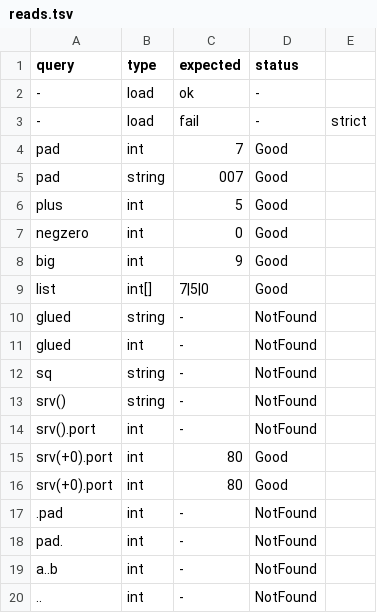
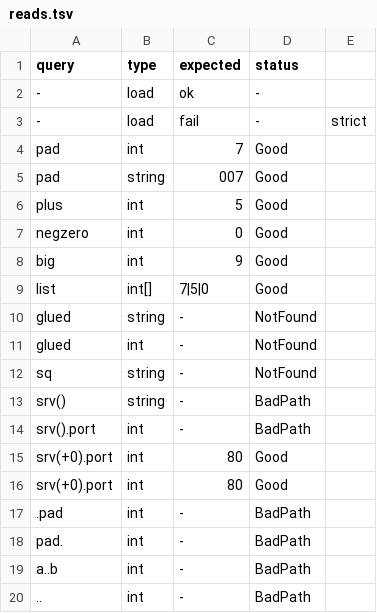
Before and after one commit to yottacore/shcl, a TSV file: project/conformance/136-number-and-path-edges/reads.tsv, drawn as a sheet.

Commit message:
badpath reads

```diff
--- a/project/conformance/136-number-and-path-edges/reads.tsv
+++ b/project/conformance/136-number-and-path-edges/reads.tsv
@@ -12,9 +12,9 @@ glued	int	-	NotFound
 sq	string	-	NotFound
-srv()	string	-	NotFound
-srv().port	int	-	NotFound
+srv()	string	-	BadPath
+srv().port	int	-	BadPath
 srv(+0).port	int	80	Good
 srv(+0).port	int	80	Good
-.pad	int	-	NotFound
-pad.	int	-	NotFound
-a..b	int	-	NotFound
-..	int	-	NotFound
+.pad	int	-	BadPath
+pad.	int	-	BadPath
+a..b	int	-	BadPath
+..	int	-	BadPath
```
Also changed, not shown: project/conformance/011-array-selector/reads.tsv, project/conformance/051-selector-accel-miss/reads.tsv, 30 other files.
